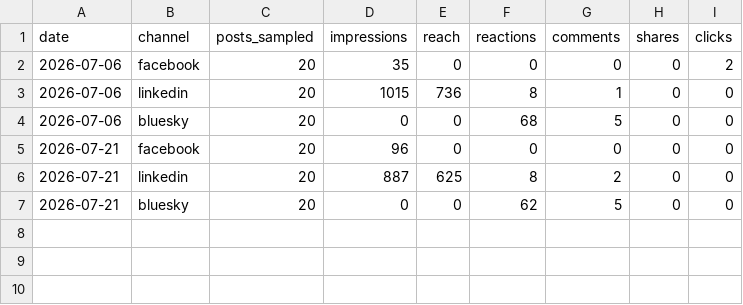
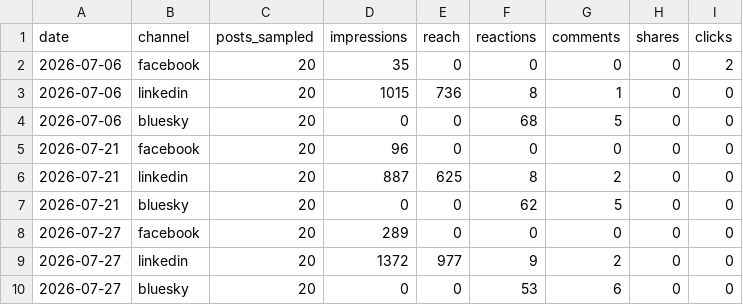
Before and after one commit to jonesrussell/blog, a CSV file: docs/social/metrics/buffer-snapshots.csv, drawn as a sheet.

```diff
--- a/docs/social/metrics/buffer-snapshots.csv
+++ b/docs/social/metrics/buffer-snapshots.csv
@@ -7 +7,4 @@ date,channel,posts_sampled,impressions,reach,reactions,comments,shares,clicks
 2026-07-21,bluesky,20,0,0,62,5,0,0
+2026-07-27,facebook,20,289,0,0,0,0,0
+2026-07-27,linkedin,20,1372,977,9,2,0,0
+2026-07-27,bluesky,20,0,0,53,6,0,0
```
Also changed, not shown: docs/social/metrics/buffer-posts.csv, docs/social/metrics/posts.csv, 1 other file.
